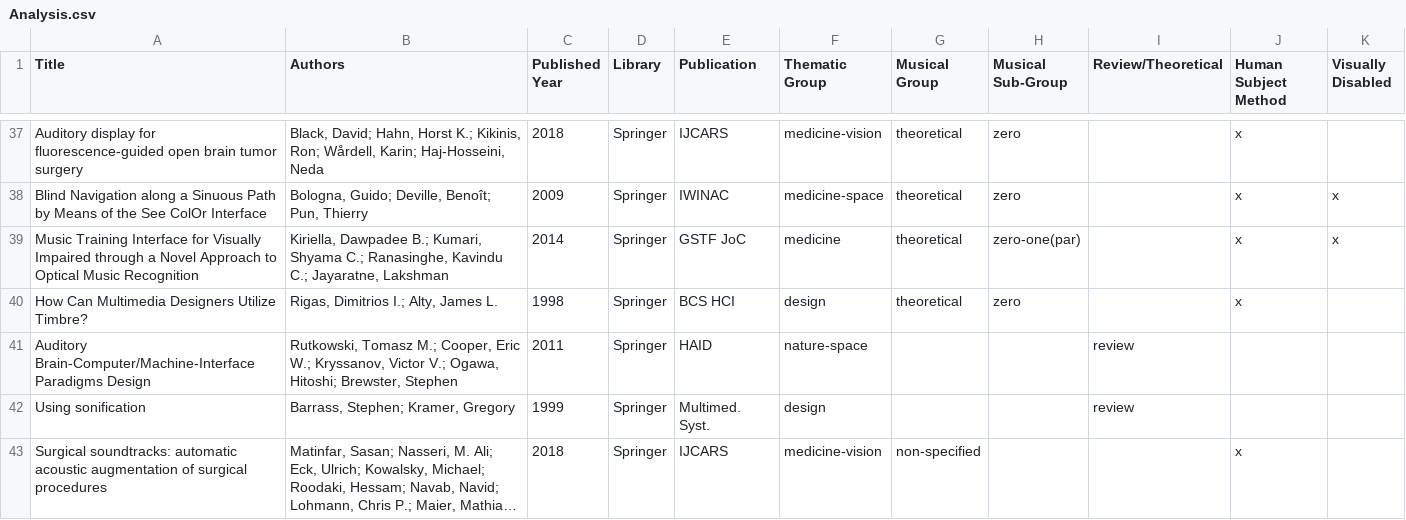
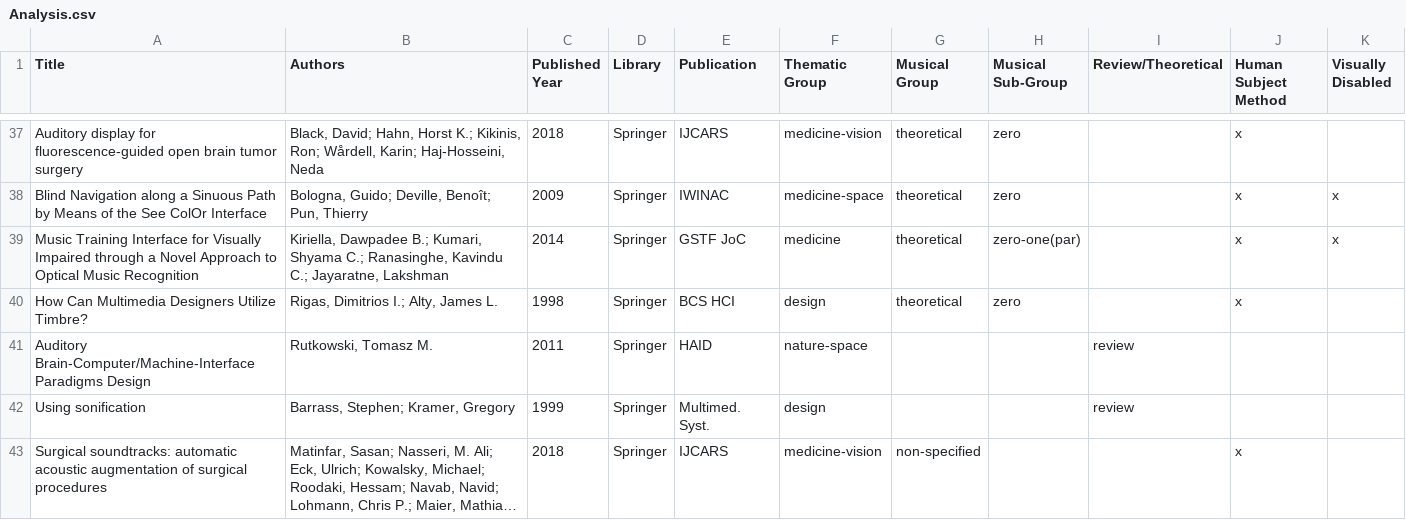
Before and after one commit to Yorkcla/Scoping-Review-on-Interactive-Sonification-and-Musical-Applications, a CSV file: Analysis.csv, drawn as a sheet; only a part is shown, gaps mark what is left out; long unchanged cells end in ….

Commit message:
Update Analysis.csv

```diff
--- a/Analysis.csv
+++ b/Analysis.csv
@@ -40,3 +40,3 @@ Music Training Interface for Visually Impaired through a Novel Approach to Optic
 How Can Multimedia Designers Utilize Timbre?,"Rigas, Dimitrios I.; Alty, James L.",1998,Springer,BCS HCI,design,theoretical,zero,,x,
-Auditory Brain-Computer/Machine-Interface Paradigms Design,"Rutkowski, Tomasz M.; Cooper, Eric W.; Kryssanov, Victor V.; Ogawa, Hitoshi; Brewster, Stephen",2011,Springer,HAID,nature-space,,,review,,
+Auditory Brain-Computer/Machine-Interface Paradigms Design,"Rutkowski, Tomasz M.",2011,Springer,HAID,nature-space,,,review,,
 Using sonification,"Barrass, Stephen; Kramer, Gregory",1999,Springer,Multimed. Syst.,design,,,review,,
```
